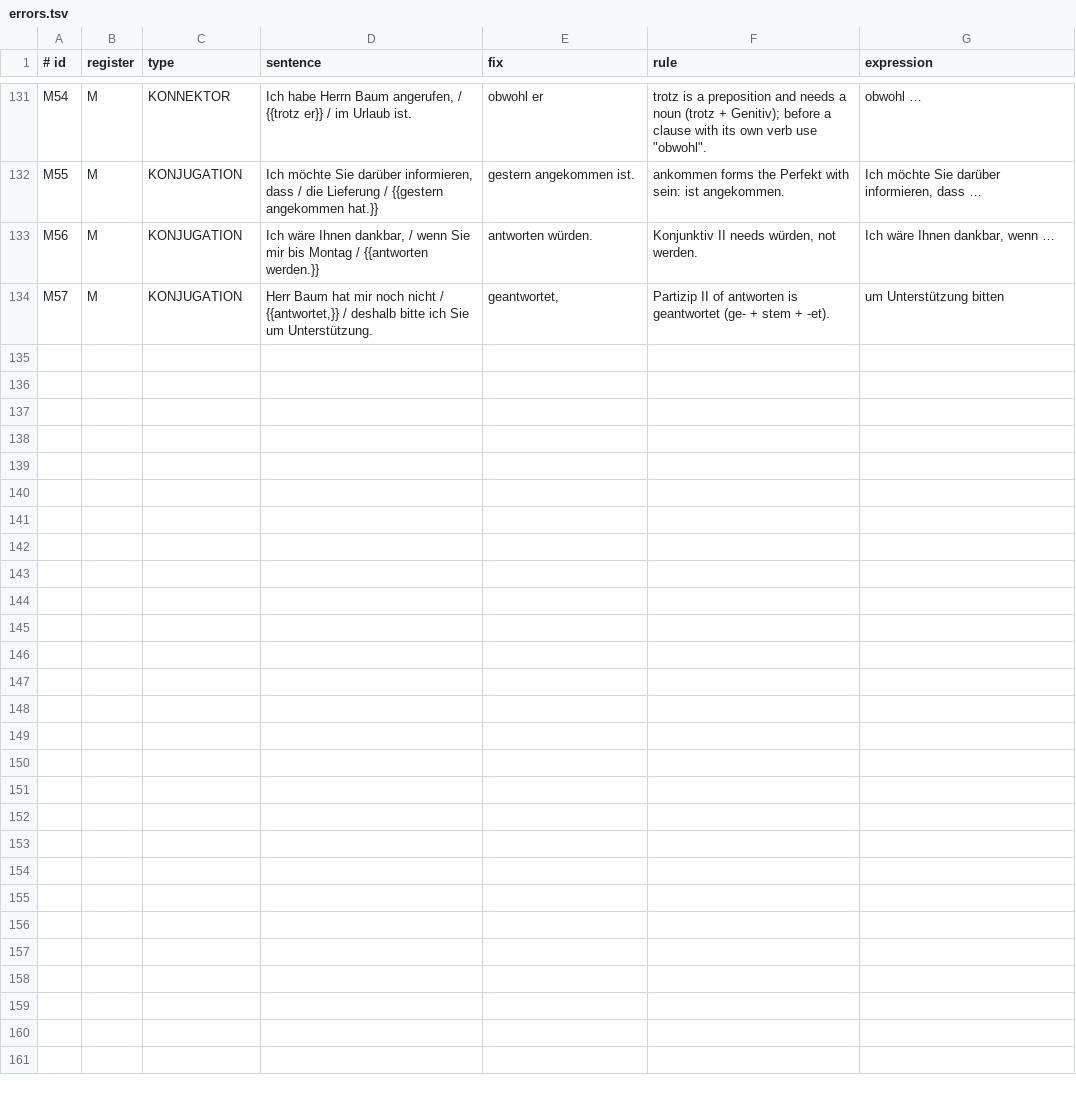
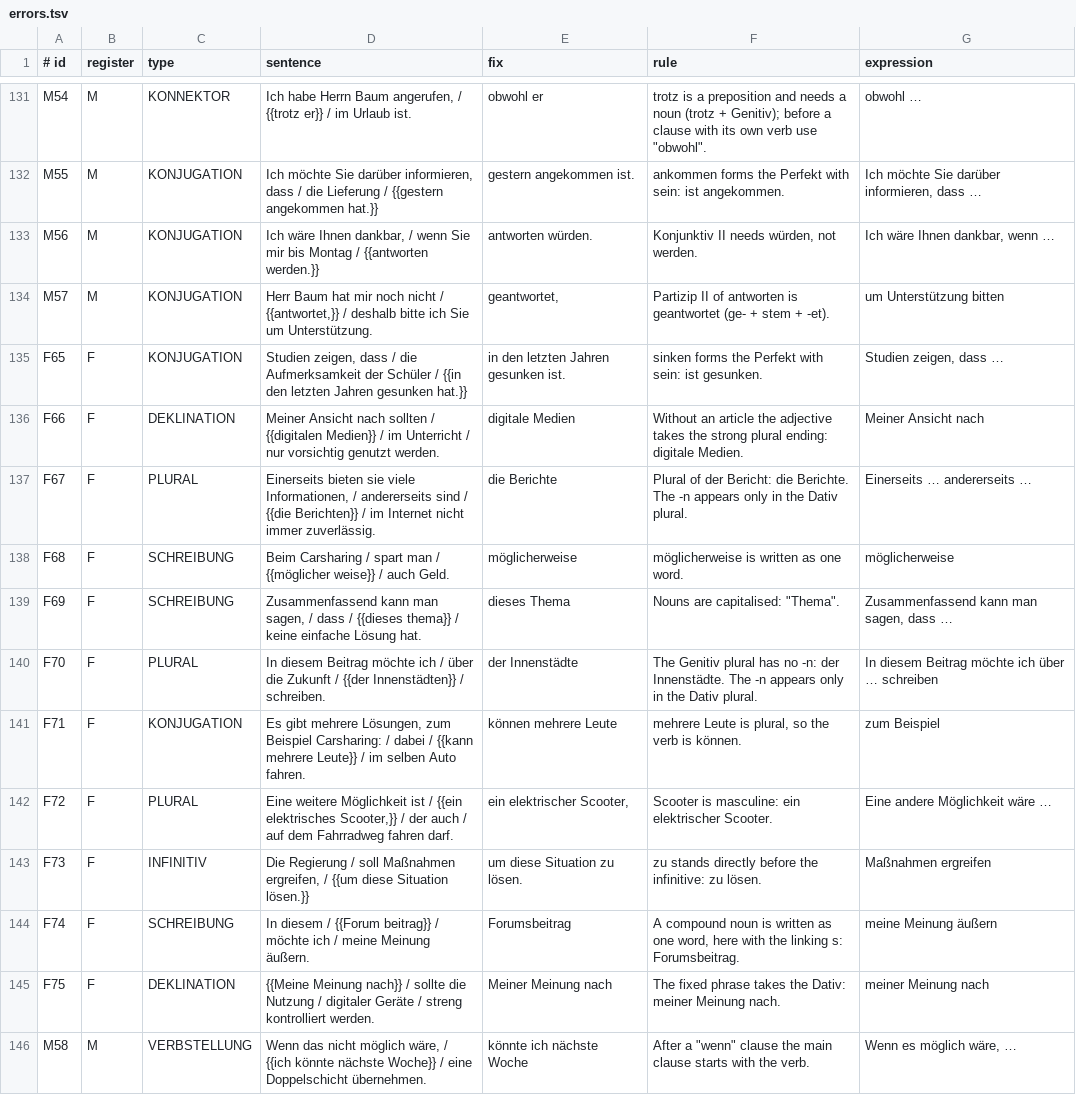
Before and after one commit to yujideluca/german-quiz, a TSV file: tools/data/errors.tsv, drawn as a sheet; only a part is shown, gaps mark what is left out; the diff covers the shown part only.

```diff
--- a/tools/data/errors.tsv
+++ b/tools/data/errors.tsv
@@ -134 +134,13 @@ M56|M|KONJUGATION|Ich wäre Ihnen dankbar, / wenn Sie mir bis Montag / {{antwort
 M57|M|KONJUGATION|Herr Baum hat mir noch nicht / {{antwortet,}} / deshalb bitte ich Sie um Unterstützung.|geantwortet,|Partizip II of antworten is geantwortet (ge- + stem + -et).|um Unterstützung bitten
+F65|F|KONJUGATION|Studien zeigen, dass / die Aufmerksamkeit der Schüler / {{in den letzten Jahren gesunken hat.}}|in den letzten Jahren gesunken ist.|sinken forms the Perfekt with sein: ist gesunken.|Studien zeigen, dass …
+F66|F|DEKLINATION|Meiner Ansicht nach sollten / {{digitalen Medien}} / im Unterricht / nur vorsichtig genutzt werden.|digitale Medien|Without an article the adjective takes the strong plural ending: digitale Medien.|Meiner Ansicht nach
+F67|F|PLURAL|Einerseits bieten sie viele Informationen, / andererseits sind / {{die Berichten}} / im Internet nicht immer zuverlässig.|die Berichte|Plural of der Bericht: die Berichte. The -n appears only in the Dativ plural.|Einerseits … andererseits …
+F68|F|SCHREIBUNG|Beim Carsharing / spart man / {{möglicher weise}} / auch Geld.|möglicherweise|"möglicherweise" is written as one word.|möglicherweise
+F69|F|SCHREIBUNG|Zusammenfassend kann man sagen, / dass / {{dieses thema}} / keine einfache Lösung hat.|dieses Thema|Nouns are capitalised: "Thema".|Zusammenfassend kann man sagen, dass …
+F70|F|PLURAL|In diesem Beitrag möchte ich / über die Zukunft / {{der Innenstädten}} / schreiben.|der Innenstädte|The Genitiv plural has no -n: der Innenstädte. The -n appears only in the Dativ plural.|In diesem Beitrag möchte ich über … schreiben
+F71|F|KONJUGATION|Es gibt mehrere Lösungen, zum Beispiel Carsharing: / dabei / {{kann mehrere Leute}} / im selben Auto fahren.|können mehrere Leute|"mehrere Leute" is plural, so the verb is können.|zum Beispiel
+F72|F|PLURAL|Eine weitere Möglichkeit ist / {{ein elektrisches Scooter,}} / der auch / auf dem Fahrradweg fahren darf.|ein elektrischer Scooter,|"Scooter" is masculine: ein elektrischer Scooter.|Eine andere Möglichkeit wäre …
+F73|F|INFINITIV|Die Regierung / soll Maßnahmen ergreifen, / {{um diese Situation lösen.}}|um diese Situation zu lösen.|"zu" stands directly before the infinitive: zu lösen.|Maßnahmen ergreifen
+F74|F|SCHREIBUNG|In diesem / {{Forum beitrag}} / möchte ich / meine Meinung äußern.|Forumsbeitrag|A compound noun is written as one word, here with the linking s: Forumsbeitrag.|meine Meinung äußern
+F75|F|DEKLINATION|{{Meine Meinung nach}} / sollte die Nutzung / digitaler Geräte / streng kontrolliert werden.|Meiner Meinung nach|The fixed phrase takes the Dativ: meiner Meinung nach.|meiner Meinung nach
+M58|M|VERBSTELLUNG|Wenn das nicht möglich wäre, / {{ich könnte nächste Woche}} / eine Doppelschicht übernehmen.|könnte ich nächste Woche|After a "wenn" clause the main clause starts with the verb.|Wenn es möglich wäre, …
```
Also changed, not shown: 11 added rows elsewhere in this file, 7 other files.
